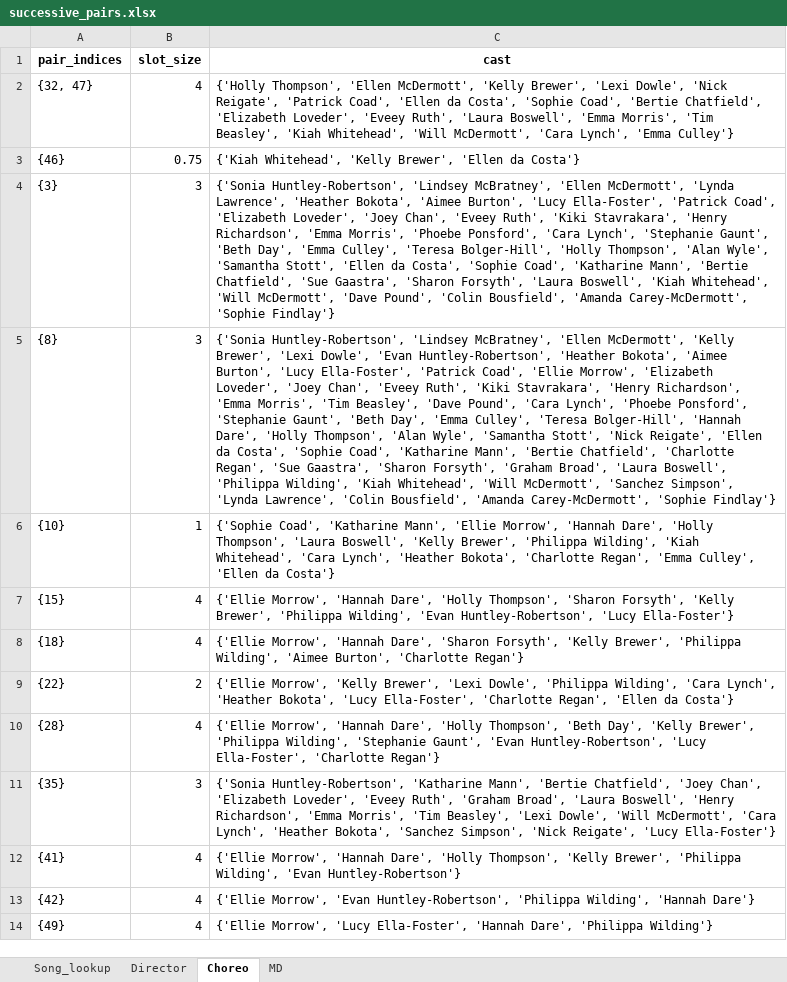
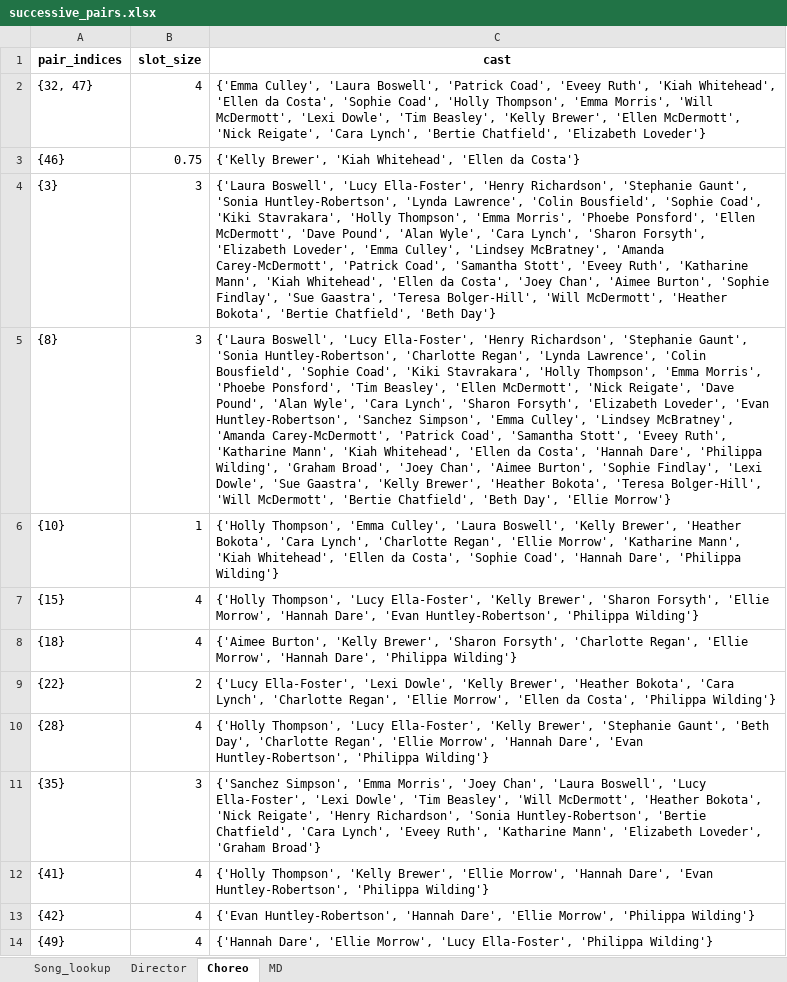
Before and after one commit to caralynch/Song_scheduler, an Excel workbook: successive_pairs.xlsx, sheet Choreo, drawn as a sheet; values as stored, in another font and other column widths than the file's, no borders; the diff names each change by its address in the sheet, - before the commit and + after, or states it on an @@ line.

```diff
--- a/successive_pairs.xlsx (sheet Choreo)
+++ b/successive_pairs.xlsx (sheet Choreo)
-C2 (cast): {'Holly Thompson', 'Ellen McDermott', 'Kelly Brewer', 'Lexi Dowle', 'Nick Reigate', 'Patrick Coad', 'Ellen da Costa', 'Sophie Coad', 'Bertie Chatfield', 'Elizabeth Loveder', 'Eveey Ruth', 'Laura Boswell', 'Emma Morris', 'Tim Beasley', 'Kiah Whitehead', 'Will McDermott', 'Cara Lynch', 'Emma Culley'}
+C2 (cast): {'Emma Culley', 'Laura Boswell', 'Patrick Coad', 'Eveey Ruth', 'Kiah Whitehead', 'Ellen da Costa', 'Sophie Coad', 'Holly Thompson', 'Emma Morris', 'Will McDermott', 'Lexi Dowle', 'Tim Beasley', 'Kelly Brewer', 'Ellen McDermott', 'Nick Reigate', 'Cara Lynch', 'Bertie Chatfield', 'Elizabeth Loveder'}
-C3 (cast): {'Kiah Whitehead', 'Kelly Brewer', 'Ellen da…
+C3 (cast): {'Kelly Brewer', 'Kiah Whitehead', 'Ellen da…
-C4 (cast): {'Sonia Huntley-Robertson', 'Lindsey McBratney', 'Ellen McDermott', 'Lynda Lawrence', 'Heather Bokota', 'Aimee Burton', 'Lucy Ella-Foster', 'Patrick Coad', 'Elizabeth Loveder', 'Joey Chan', 'Eveey Ruth', 'Kiki Stavrakara', 'Henry Richardson', 'Emma Morris', 'Phoebe Ponsford', 'Cara Lynch', 'Stephanie Gaunt', 'Beth Day', 'Emma Culley', 'Teresa Bolger-Hill', 'Holly Thompson', 'Alan Wyle', 'Samantha Stott', 'Ellen da Costa', 'Sophie Coad', 'Katharine Mann', 'Bertie Chatfield', 'Sue Gaastra', 'Sharon Forsyth', 'Laura Boswell', 'Kiah Whitehead', 'Will McDermott', 'Dave Pound', 'Colin Bousfield', 'Amanda Carey-McDermott', 'Sophie Findlay'}
+C4 (cast): {'Laura Boswell', 'Lucy Ella-Foster', 'Henry Richardson', 'Stephanie Gaunt', 'Sonia Huntley-Robertson', 'Lynda Lawrence', 'Colin Bousfield', 'Sophie Coad', 'Kiki Stavrakara', 'Holly Thompson', 'Emma Morris', 'Phoebe Ponsford', 'Ellen McDermott', 'Dave Pound', 'Alan Wyle', 'Cara Lynch', 'Sharon Forsyth', 'Elizabeth Loveder', 'Emma Culley', 'Lindsey McBratney', 'Amanda Carey-McDermott', 'Patrick Coad', 'Samantha Stott', 'Eveey Ruth', 'Katharine Mann', 'Kiah Whitehead', 'Ellen da Costa', 'Joey Chan', 'Aimee Burton', 'Sophie Findlay', 'Sue Gaastra', 'Teresa Bolger-Hill', 'Will McDermott', 'Heather Bokota', 'Bertie Chatfield', 'Beth Day'}
-C5 (cast): {'Sonia Huntley-Robertson', 'Lindsey McBratney', 'Ellen McDermott', 'Kelly Brewer', 'Lexi Dowle', 'Evan Huntley-Robertson', 'Heather Bokota', 'Aimee Burton', 'Lucy Ella-Foster', 'Patrick Coad', 'Ellie Morrow', 'Elizabeth Loveder', 'Joey Chan', 'Eveey Ruth', 'Kiki Stavrakara', 'Henry Richardson', 'Emma Morris', 'Tim Beasley', 'Dave Pound', 'Cara Lynch', 'Phoebe Ponsford', 'Stephanie Gaunt', 'Beth Day', 'Emma Culley', 'Teresa Bolger-Hill', 'Hannah Dare', 'Holly Thompson', 'Alan Wyle', 'Samantha Stott', 'Nick Reigate', 'Ellen da Costa', 'Sophie Coad', 'Katharine Mann', 'Bertie Chatfield', 'Charlotte Regan', 'Sue Gaastra', 'Sharon Forsyth', 'Graham Broad', 'Laura Boswell', 'Philippa Wilding', 'Kiah Whitehead', 'Will McDermott', 'Sanchez Simpson', 'Lynda Lawrence', 'Colin Bousfield', 'Amanda Carey-McDermott', 'Sophie Findlay'}
+C5 (cast): {'Laura Boswell', 'Lucy Ella-Foster', 'Henry Richardson', 'Stephanie Gaunt', 'Sonia Huntley-Robertson', 'Charlotte Regan', 'Lynda Lawrence', 'Colin Bousfield', 'Sophie Coad', 'Kiki Stavrakara', 'Holly Thompson', 'Emma Morris', 'Phoebe Ponsford', 'Tim Beasley', 'Ellen McDermott', 'Nick Reigate', 'Dave Pound', 'Alan Wyle', 'Cara Lynch', 'Sharon Forsyth', 'Elizabeth Loveder', 'Evan Huntley-Robertson', 'Sanchez Simpson', 'Emma Culley', 'Lindsey McBratney', 'Amanda Carey-McDermott', 'Patrick Coad', 'Samantha Stott', 'Eveey Ruth', 'Katharine Mann', 'Kiah Whitehead', 'Ellen da Costa', 'Hannah Dare', 'Philippa Wilding', 'Graham Broad', 'Joey Chan', 'Aimee Burton', 'Sophie Findlay', 'Lexi Dowle', 'Sue Gaastra', 'Kelly Brewer', 'Heather Bokota', 'Teresa Bolger-Hill', 'Will McDermott', 'Bertie Chatfield', 'Beth Day', 'Ellie Morrow'}
-C6 (cast): {'Sophie Coad', 'Katharine Mann', 'Ellie Morrow', 'Hannah Dare', 'Holly Thompson', 'Laura Boswell', 'Kelly Brewer', 'Philippa Wilding', 'Kiah Whitehead', 'Cara Lynch', 'Heather Bokota', 'Charlotte Regan', 'Emma Culley', 'Ellen da Costa'}
+C6 (cast): {'Holly Thompson', 'Emma Culley', 'Laura Boswell', 'Kelly Brewer', 'Heather Bokota', 'Cara Lynch', 'Charlotte Regan', 'Ellie Morrow', 'Katharine Mann', 'Kiah Whitehead', 'Ellen da Costa', 'Sophie Coad', 'Hannah Dare', 'Philippa Wilding'}
-C7 (cast): {'Ellie Morrow', 'Hannah Dare', 'Holly Thompson', 'Sharon Forsyth', 'Kelly Brewer', 'Philippa Wilding', 'Evan Huntley-Robertson', 'Lucy Ella-Foster'}
+C7 (cast): {'Holly Thompson', 'Lucy Ella-Foster', 'Kelly Brewer', 'Sharon Forsyth', 'Ellie Morrow', 'Hannah Dare', 'Evan Huntley-Robertson', 'Philippa Wilding'}
-C8 (cast): {'Ellie Morrow', 'Hannah Dare', 'Sharon Forsyth', 'Kelly Brewer', 'Philippa Wilding', 'Aimee Burton', 'Charlotte Regan'}
+C8 (cast): {'Aimee Burton', 'Kelly Brewer', 'Sharon Forsyth', 'Charlotte Regan', 'Ellie Morrow', 'Hannah Dare', 'Philippa Wilding'}
-C9 (cast): {'Ellie Morrow', 'Kelly Brewer', 'Lexi Dowle', 'Philippa Wilding', 'Cara Lynch', 'Heather Bokota', 'Lucy Ella-Foster', 'Charlotte Regan', 'Ellen da Costa'}
+C9 (cast): {'Lucy Ella-Foster', 'Lexi Dowle', 'Kelly Brewer', 'Heather Bokota', 'Cara Lynch', 'Charlotte Regan', 'Ellie Morrow', 'Ellen da Costa', 'Philippa Wilding'}
-C10 (cast): {'Ellie Morrow', 'Hannah Dare', 'Holly Thompson', 'Beth Day', 'Kelly Brewer', 'Philippa Wilding', 'Stephanie Gaunt', 'Evan Huntley-Robertson', 'Lucy Ella-Foster', 'Charlotte Regan'}
+C10 (cast): {'Holly Thompson', 'Lucy Ella-Foster', 'Kelly Brewer', 'Stephanie Gaunt', 'Beth Day', 'Charlotte Regan', 'Ellie Morrow', 'Hannah Dare', 'Evan Huntley-Robertson', 'Philippa Wilding'}
-C11 (cast): {'Sonia Huntley-Robertson', 'Katharine Mann', 'Bertie Chatfield', 'Joey Chan', 'Elizabeth Loveder', 'Eveey Ruth', 'Graham Broad', 'Laura Boswell', 'Henry Richardson', 'Emma Morris', 'Tim Beasley', 'Lexi Dowle', 'Will McDermott', 'Cara Lynch', 'Heather Bokota', 'Sanchez Simpson', 'Nick Reigate', 'Lucy Ella-Foster'}
+C11 (cast): {'Sanchez Simpson', 'Emma Morris', 'Joey Chan', 'Laura Boswell', 'Lucy Ella-Foster', 'Lexi Dowle', 'Tim Beasley', 'Will McDermott', 'Heather Bokota', 'Nick Reigate', 'Henry Richardson', 'Sonia Huntley-Robertson', 'Bertie Chatfield', 'Cara Lynch', 'Eveey Ruth', 'Katharine Mann', 'Elizabeth Loveder', 'Graham Broad'}
-C12 (cast): {'Ellie Morrow', 'Hannah Dare', 'Holly Thompson', 'Kelly Brewer', 'Philippa Wilding', 'Evan Huntley-Robertson'}
+C12 (cast): {'Holly Thompson', 'Kelly Brewer', 'Ellie Morrow', 'Hannah Dare', 'Evan Huntley-Robertson', 'Philippa Wilding'}
-C13 (cast): {'Ellie Morrow', 'Evan Huntley-Robertson', 'Philippa Wilding', 'Hannah Dare'}
+C13 (cast): {'Evan Huntley-Robertson', 'Hannah Dare', 'Ellie Morrow', 'Philippa Wilding'}
-C14 (cast): {'Ellie Morrow', 'Lucy Ella-Foster', 'Hannah Dare', 'Philippa Wilding'}
+C14 (cast): {'Hannah Dare', 'Ellie Morrow', 'Lucy Ella-Foster', 'Philippa Wilding'}
```
Also changed, not shown: sheet MD, sheet Director, 1 other file.
